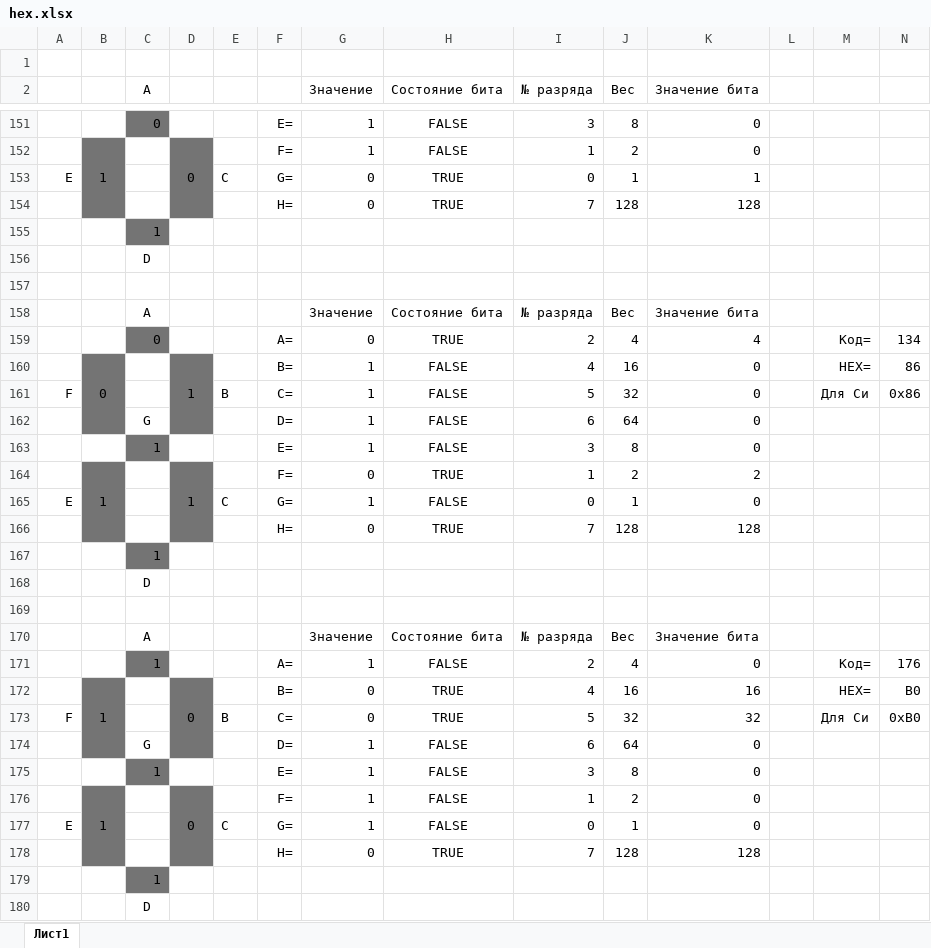
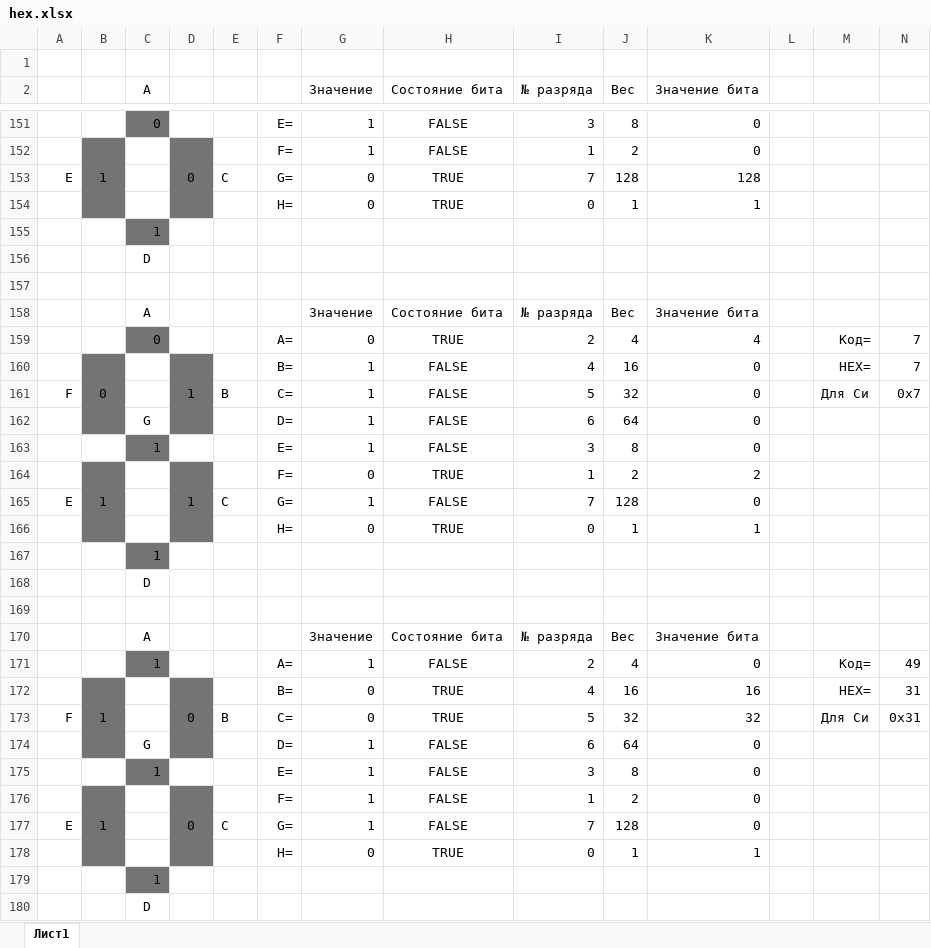
Before and after one commit to ikozin/Arduino, an Excel workbook: LED-HEX/hex.xlsx, sheet Лист1, drawn as a sheet; only a part is shown, gaps mark what is left out; values as stored, in another font and other column widths than the file's, no borders; conditional formats not drawn; the diff covers the shown part only; the diff names each change by its address in the sheet, - before the commit and + after, or states it on an @@ line.

```diff
--- a/LED-HEX/hex.xlsx (sheet Лист1)
+++ b/LED-HEX/hex.xlsx (sheet Лист1)
-I153 (№ разряда): 0
+I153 (№ разряда): 7
-J153 (Вес): 1
+J153 (Вес): 128
-K153 (Значение бита): 1
+K153 (Значение бита): 128
-I154 (№ разряда): 7
+I154 (№ разряда): 0
-J154 (Вес): 128
+J154 (Вес): 1
-K154 (Значение бита): 128
+K154 (Значение бита): 1
-N159: 134
+N159: 7
-N160: 86
+N160: 7
-N161: 0x86
+N161: 0x7
-I165 (№ разряда): 0
+I165 (№ разряда): 7
-J165 (Вес): 1
+J165 (Вес): 128
-I166 (№ разряда): 7
+I166 (№ разряда): 0
-J166 (Вес): 128
+J166 (Вес): 1
-K166 (Значение бита): 128
+K166 (Значение бита): 1
-N171: 176
+N171: 49
-N172: B0
+N172: 31
-N173: 0xB0
+N173: 0x31
-I177 (№ разряда): 0
+I177 (№ разряда): 7
-J177 (Вес): 1
+J177 (Вес): 128
-I178 (№ разряда): 7
+I178 (№ разряда): 0
-J178 (Вес): 128
+J178 (Вес): 1
-K178 (Значение бита): 128
+K178 (Значение бита): 1
```
Also changed, not shown: 98 edited cells elsewhere in this sheet, 5 other files.
